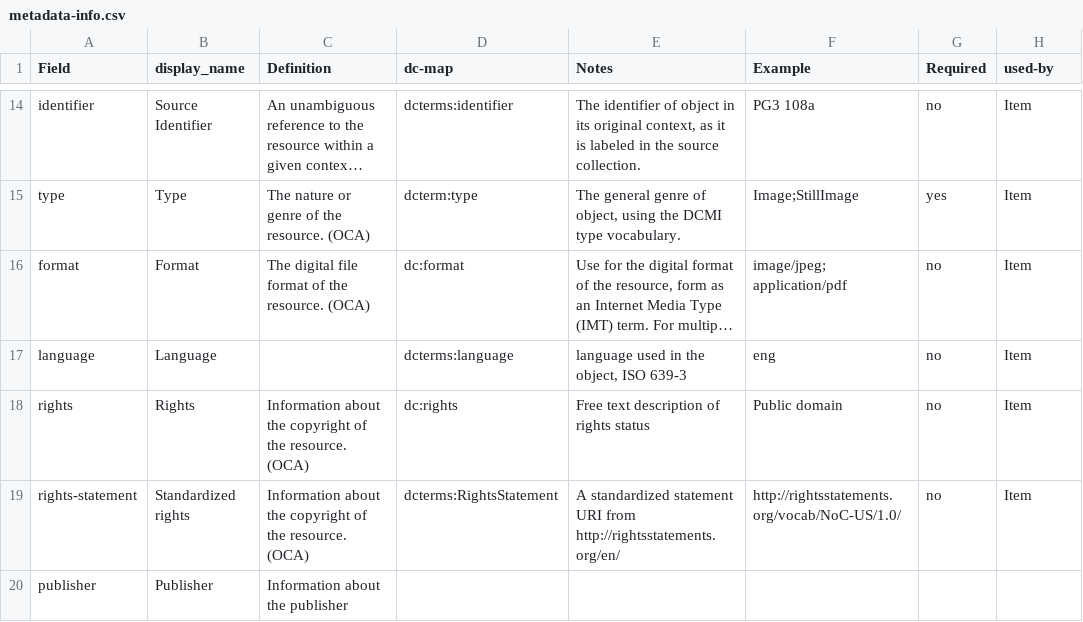
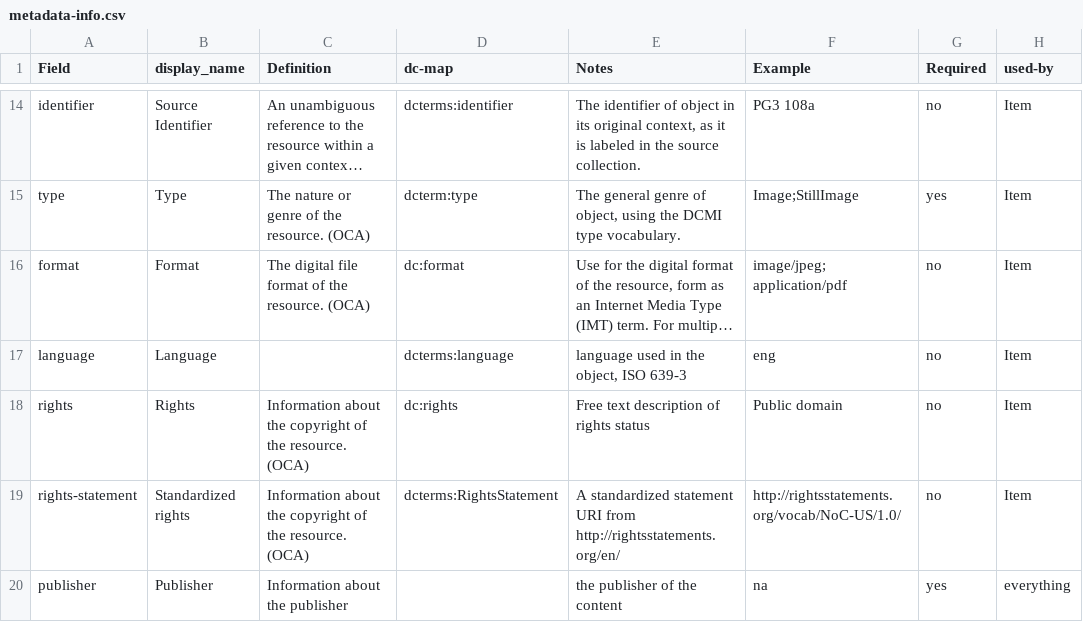
Before and after one commit to state0621/game-repository, a CSV file: docs/metadata-info.csv, drawn as a sheet; only a part is shown, gaps mark what is left out; long unchanged cells end in ….

Commit message:
Update metadata-info.csv

```diff
--- a/docs/metadata-info.csv
+++ b/docs/metadata-info.csv
@@ -19,2 +19,2 @@ rights,Rights,Information about the copyright of the resource. (OCA) ,dc:rights,
 rights-statement,Standardized rights,Information about the copyright of the resource. (OCA) ,dcterms:RightsStatement,A standardized statement URI from http://rightsstatements.org/en/,http://rightsstatements.org/vocab/NoC-US/1.0/,no,Item
-publisher,Publisher,Information about the publisher,,,,,
+publisher,Publisher,Information about the publisher,,the publisher of the content,na,yes,everything
```
